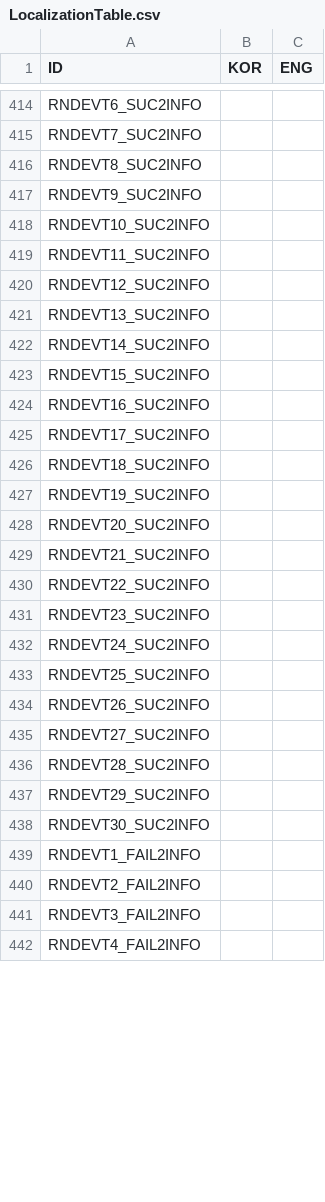
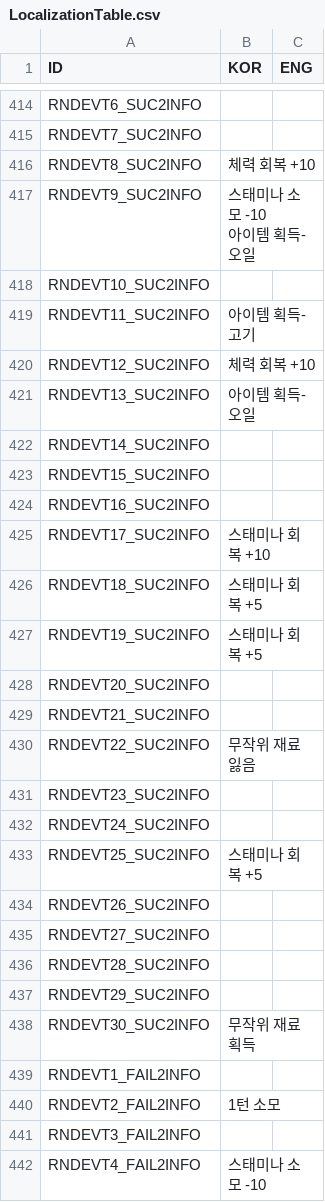
Before and after one commit to 12tg12tg/NeverlandForest, a CSV file: Assets/Resources/Tables/LocalizationTable.csv, drawn as a sheet; only a part is shown, gaps mark what is left out; the diff covers the shown part only.

```diff
--- a/Assets/Resources/Tables/LocalizationTable.csv
+++ b/Assets/Resources/Tables/LocalizationTable.csv
@@ -735,8 +746,9 @@ RNDEVT6_SUC2INFO,,
 RNDEVT7_SUC2INFO,,
-RNDEVT8_SUC2INFO,,
-RNDEVT9_SUC2INFO,,
+RNDEVT8_SUC2INFO,체력 회복 +10,
+RNDEVT9_SUC2INFO,"스태미나 소모 -10
+아이템 획득-오일",
 RNDEVT10_SUC2INFO,,
-RNDEVT11_SUC2INFO,,
-RNDEVT12_SUC2INFO,,
-RNDEVT13_SUC2INFO,,
+RNDEVT11_SUC2INFO,아이템 획득-고기,
+RNDEVT12_SUC2INFO,체력 회복 +10,
+RNDEVT13_SUC2INFO,아이템 획득-오일,
 RNDEVT14_SUC2INFO,,
@@ -744,11 +756,11 @@ RNDEVT15_SUC2INFO,,
 RNDEVT16_SUC2INFO,,
-RNDEVT17_SUC2INFO,,
-RNDEVT18_SUC2INFO,,
-RNDEVT19_SUC2INFO,,
+RNDEVT17_SUC2INFO,스태미나 회복 +10,
+RNDEVT18_SUC2INFO,스태미나 회복 +5,
+RNDEVT19_SUC2INFO,스태미나 회복 +5,
 RNDEVT20_SUC2INFO,,
 RNDEVT21_SUC2INFO,,
-RNDEVT22_SUC2INFO,,
+RNDEVT22_SUC2INFO,무작위 재료 잃음,
 RNDEVT23_SUC2INFO,,
 RNDEVT24_SUC2INFO,,
-RNDEVT25_SUC2INFO,,
+RNDEVT25_SUC2INFO,스태미나 회복 +5,
 RNDEVT26_SUC2INFO,,
@@ -757,6 +769,6 @@ RNDEVT28_SUC2INFO,,
 RNDEVT29_SUC2INFO,,
-RNDEVT30_SUC2INFO,,
+RNDEVT30_SUC2INFO,무작위 재료 획득,
 RNDEVT1_FAIL2INFO,,
-RNDEVT2_FAIL2INFO,,
+RNDEVT2_FAIL2INFO,1턴 소모,
 RNDEVT3_FAIL2INFO,,
-RNDEVT4_FAIL2INFO,,
+RNDEVT4_FAIL2INFO,스태미나 소모 -10,
```
Also changed, not shown: 44 edited cells elsewhere in this file, Assets/Resources/Tables/RandomEventTable.csv, 12 other files.
